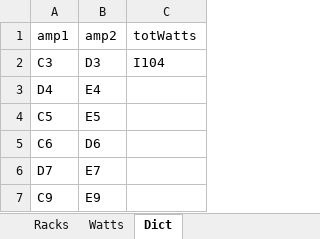
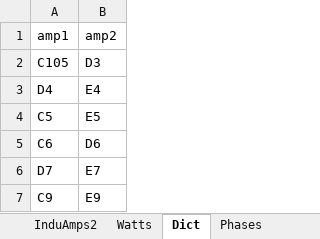
Before and after one commit to ispeedyg/AmpSheetMain, an Excel workbook: MASTER48.xlsx, sheet Dict, drawn as a sheet; values as stored, in another font and other column widths than the file's, no borders; the diff names each change by its address in the sheet, - before the commit and + after, or states it on an @@ line.

```diff
--- a/MASTER48.xlsx (sheet Dict)
+++ b/MASTER48.xlsx (sheet Dict)
-sheet tab: Racks
+sheet tab: InduAmps2
+sheet tab: Phases
-column C, rows 1-2: totWatts | I104
-A2: C3
+A2: C105
```
Also changed, not shown: sheet Watts, other sheet tabs, test2.xlsx, 6 other files.
